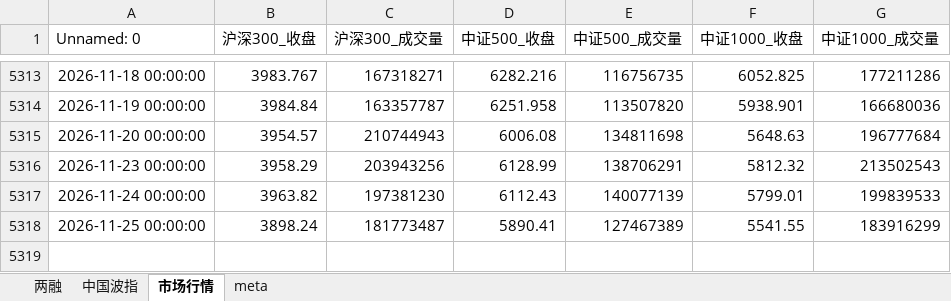
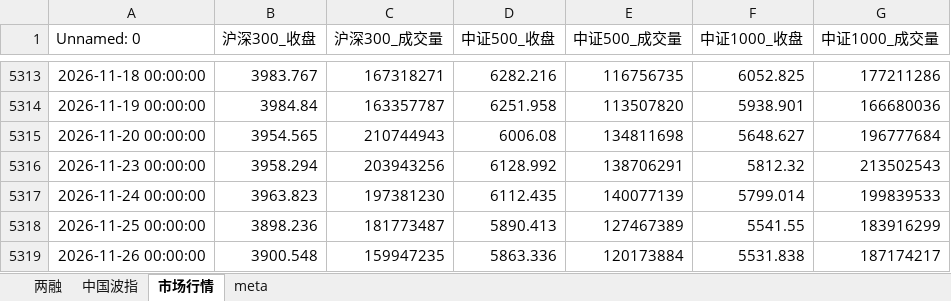
Before and after one commit to cyb80/Trent, an Excel workbook: data/情绪数据序列.xlsx, sheet 市场行情, drawn as a sheet; only a part is shown, gaps mark what is left out; values as stored, in another font and other column widths than the file's, no borders; the diff names each change by its address in the sheet, - before the commit and + after, or states it on an @@ line.

```diff
--- a/data/情绪数据序列.xlsx (sheet 市场行情)
+++ b/data/情绪数据序列.xlsx (sheet 市场行情)
-B5315 (沪深300_收盘): 3954.57
+B5315 (沪深300_收盘): 3954.565
-F5315 (中证1000_收盘): 5648.63
+F5315 (中证1000_收盘): 5648.627
-B5316 (沪深300_收盘): 3958.29
+B5316 (沪深300_收盘): 3958.294
-D5316 (中证500_收盘): 6128.99
+D5316 (中证500_收盘): 6128.992
-B5317 (沪深300_收盘): 3963.82
+B5317 (沪深300_收盘): 3963.823
-D5317 (中证500_收盘): 6112.43
+D5317 (中证500_收盘): 6112.435
-F5317 (中证1000_收盘): 5799.01
+F5317 (中证1000_收盘): 5799.014
-B5318 (沪深300_收盘): 3898.24
+B5318 (沪深300_收盘): 3898.236
-D5318 (中证500_收盘): 5890.41
+D5318 (中证500_收盘): 5890.413
+row 5319: 2026-11-26 00:00:00 | 3900.548 | 159947235 | 5863.336 | 120173884 | 5531.838 | 187174217
```
Also changed, not shown: sheet meta, data/宏观数据序列.xlsx, 18 other files.
